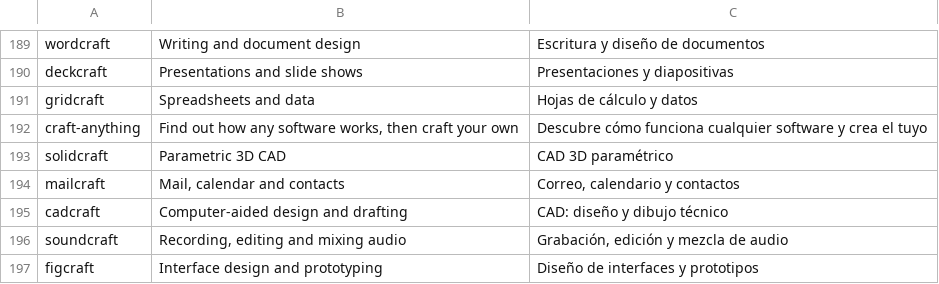
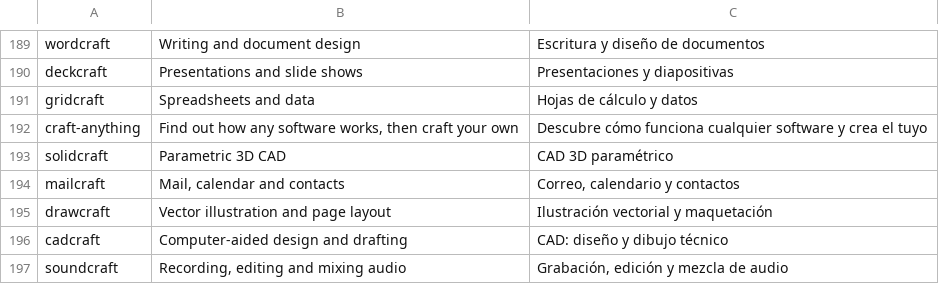
Before and after one commit to storytold/craft-launcher, a TSV file: crates/ui-egui/src/i18n/es.tsv, drawn as a sheet; only a part is shown, gaps mark what is left out; the shorter side is filled out with more unchanged rows.

```diff
--- a/crates/ui-egui/src/i18n/es.tsv
+++ b/crates/ui-egui/src/i18n/es.tsv
@@ -194,2 +194,3 @@ solidcraft	Parametric 3D CAD	CAD 3D paramétrico
 mailcraft	Mail, calendar and contacts	Correo, calendario y contactos
+drawcraft	Vector illustration and page layout	Ilustración vectorial y maquetación
 cadcraft	Computer-aided design and drafting	CAD: diseño y dibujo técnico
```
Also changed, not shown: crates/ui-egui/src/i18n/fr.tsv, crates/ui-egui/src/i18n/hu.tsv, 16 other files.
